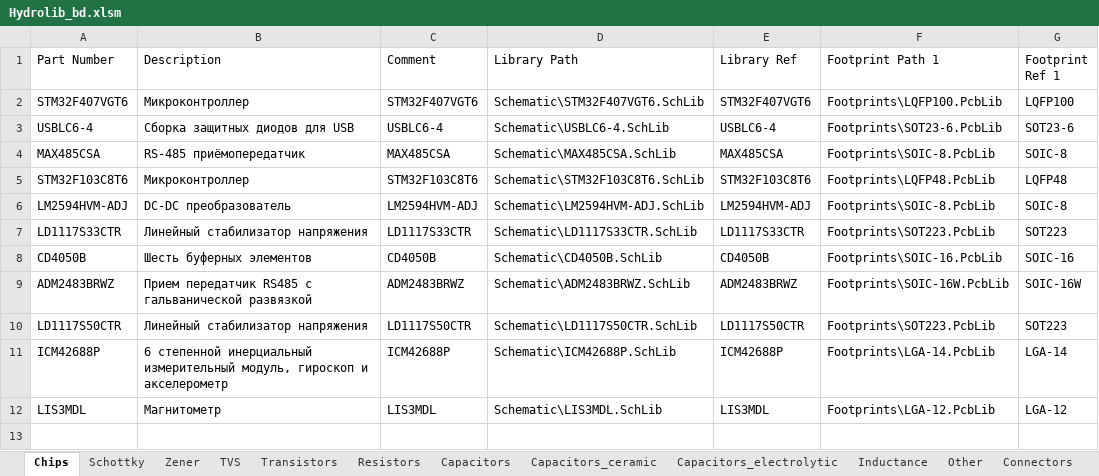
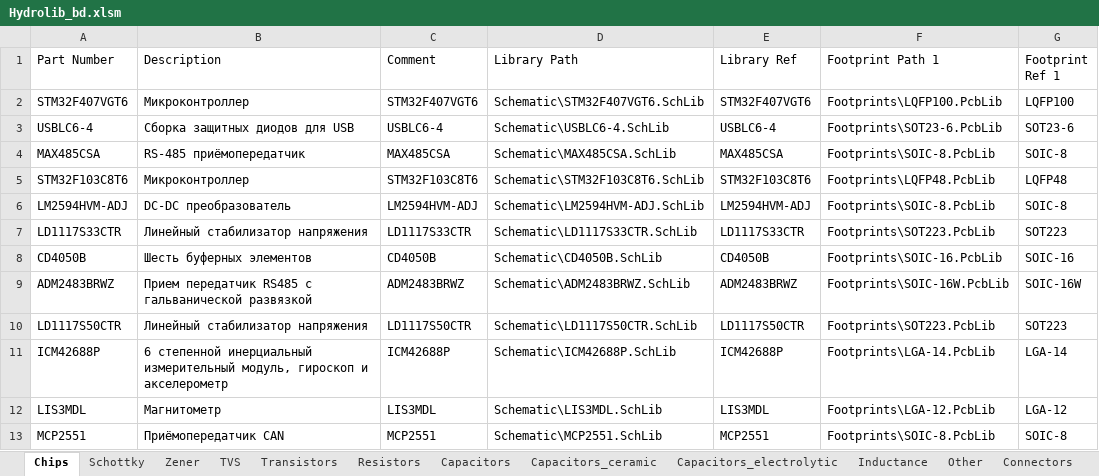
Before and after one commit to SeaJackal/Hydrolib, an Excel workbook: Database/Hydrolib_bd.xlsm, sheet Chips, drawn as a sheet; values as stored, in another font and other column widths than the file's, no borders; table styles not drawn; the diff names each change by its address in the sheet, - before the commit and + after, or states it on an @@ line.

```diff
--- a/Database/Hydrolib_bd.xlsm (sheet Chips)
+++ b/Database/Hydrolib_bd.xlsm (sheet Chips)
+row 13: MCP2551 | Приёмопередатчик CAN | MCP2551 | Schematic\MCP2551.SchLib | MCP2551 | Footprints\SOIC-8.PcbLib | SOIC-8
```
Also changed, not shown: 3 other files.
